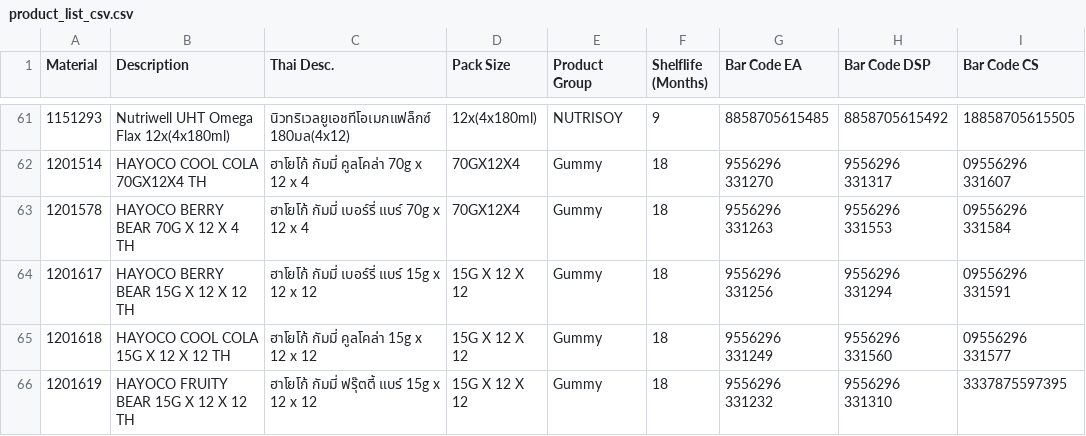
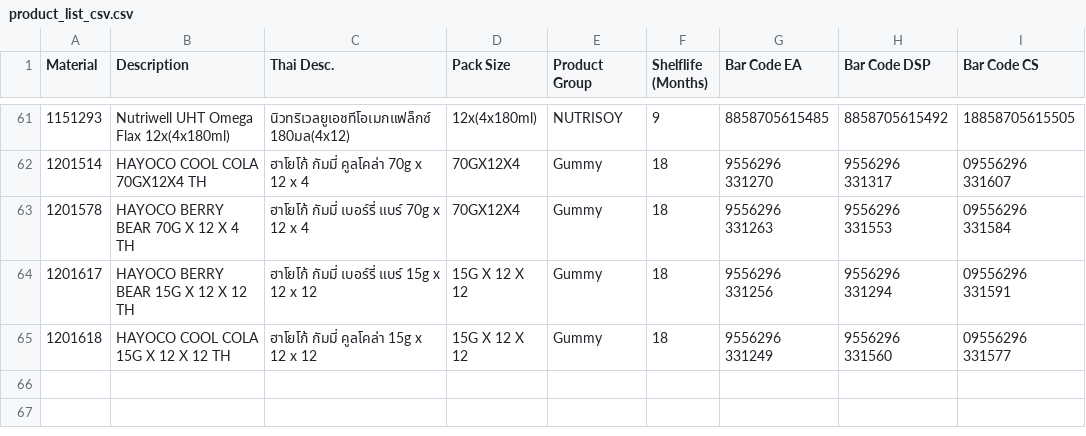
Before and after one commit to 5hyfilm/fndt-stockcountautomation, a CSV file: public/product_list_csv.csv, drawn as a sheet; only a part is shown, gaps mark what is left out.

Commit message:
update product_list_csv and README.md

```diff
--- a/public/product_list_csv.csv
+++ b/public/product_list_csv.csv
@@ -66,2 +66 @@ Material,Description,Thai Desc.,Pack Size,Product Group,Shelflife (Months),Bar C
 1201618,HAYOCO COOL COLA 15G X 12 X 12  TH,ฮาโยโก้ กัมมี่ คูลโคล่า 15g x 12 x 12,15G X 12 X 12,Gummy,18,9556296 331249,9556296 331560,09556296 331577
-1201619,HAYOCO FRUITY BEAR 15G X 12 X 12 TH,ฮาโยโก้ กัมมี่ ฟรุ๊ตตี้ แบร์ 15g x 12 x 12,15G X 12 X 12,Gummy,18,9556296 331232,9556296 331310,3337875597395
```
Also changed, not shown: 1 other file.
